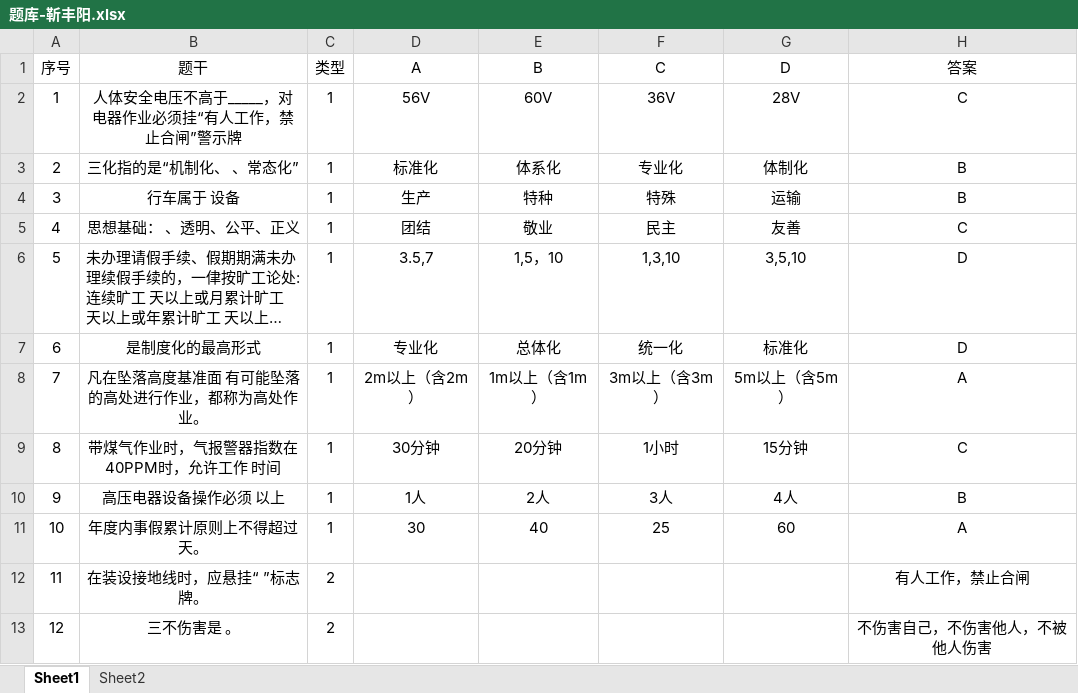
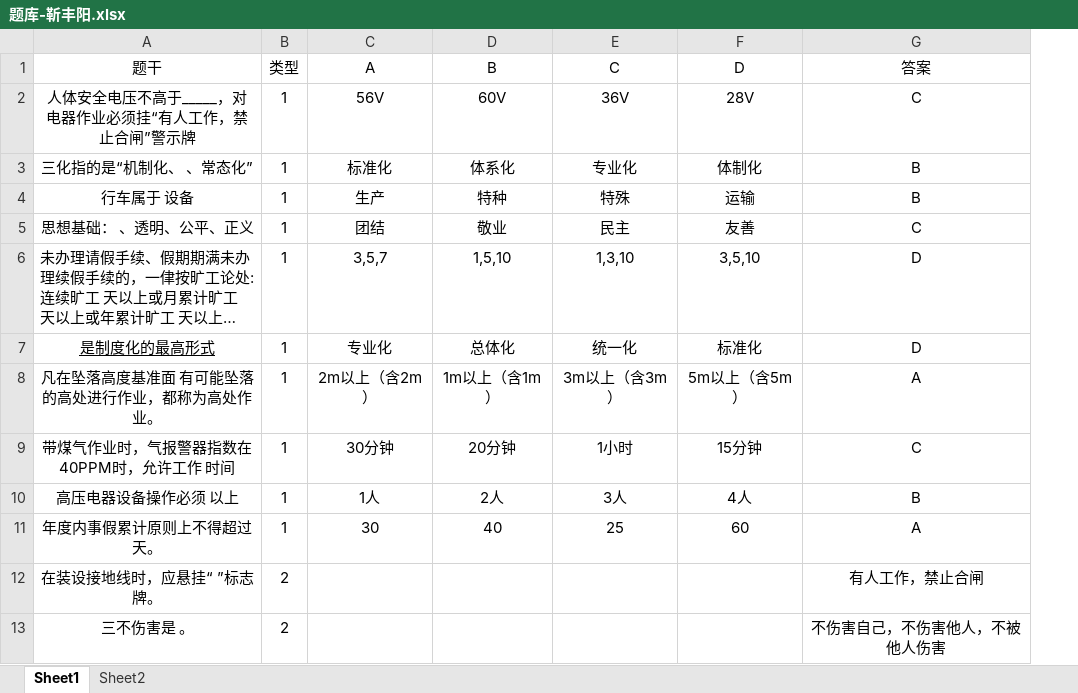
Before and after one commit to xxhb-exam/Exam, an Excel workbook: 题库-靳丰阳.xlsx, sheet Sheet1, drawn as a sheet; only a part is shown; long unchanged cells end in …; values as stored, in another font and other column widths than the file's, no borders; removed rows and columns are numbered as before the commit, all else as after; the diff names each change by its address in the sheet, - before the commit and + after, or states it on an @@ line.

```diff
--- a/题库-靳丰阳.xlsx (sheet Sheet1)
+++ b/题库-靳丰阳.xlsx (sheet Sheet1)
-column A (序号), rows 2-13: 1 | 2 | 3 | 4 | 5 | 6 | 7 | 8 | 9 | 10 | 11 | 12
-C6 (A): 3.5,7
+C6 (A): 3,5,7
-D6 (B): 1,5，10
+D6 (B): 1,5,10
-A7 underline: off
+A7 underline: on
```
Also changed, not shown: charts or pictures, 题库-朱玲.xlsx, 7 other files.
